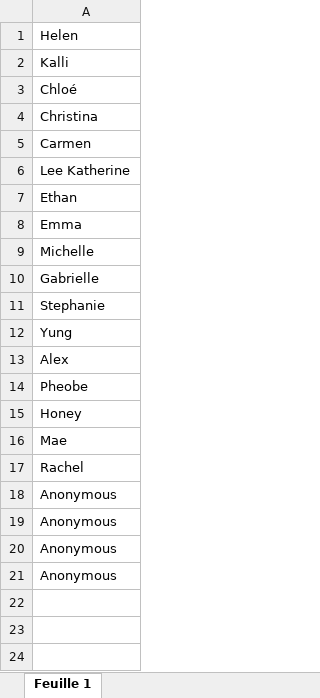
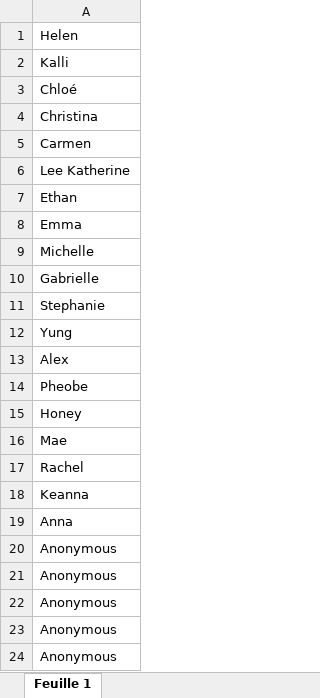
Before and after one commit to michpara/vaccine-alerts, an Excel workbook: users.xlsx, sheet Feuille 1, drawn as a sheet; values as stored, in another font and other column widths than the file's, no borders; the diff names each change by its address in the sheet, - before the commit and + after, or states it on an @@ line.

Commit message:
updating user count

```diff
--- a/users.xlsx (sheet Feuille 1)
+++ b/users.xlsx (sheet Feuille 1)
+row 18: Keanna
+row 19: Anna
+row 20: Anonymous
```
Also changed, not shown: 1 other file.
